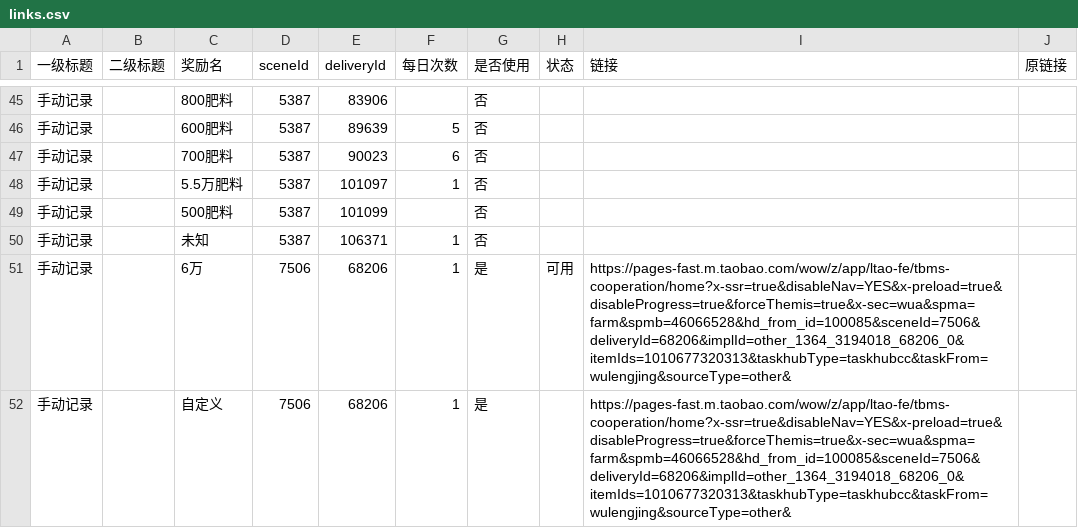
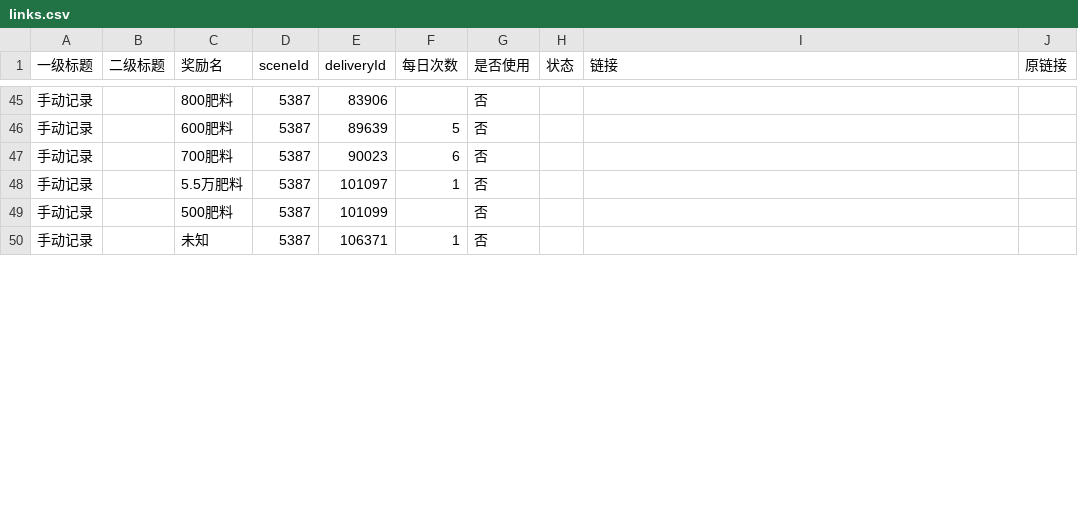
Before and after one commit to doctorstrange1122/huafei, a CSV file: data/links.csv, drawn as a sheet; only a part is shown, gaps mark what is left out; the diff covers the shown part only; the diff names each change by its address in the sheet, - before the commit and + after, or states it on an @@ line.

```diff
--- a/data/links.csv
+++ b/data/links.csv
-row 51: 手动记录 |  | 6万 | 7506 | 68206 | 1 | 是 | 可用 | https://pages-fast.m.taobao.com/wow/z/app/ltao-fe/tbms-cooperation/home?x-ssr=true&disableNav=YES&x-preload=true&disableProgress=true&forceThemis=true&x-sec=wua&spma=farm&spmb=46066528&hd_from_id=100085&sceneId=7506&deliveryId=68206&implId=other_1364_3194018_68206_0&itemIds=1010677320313&taskhubType=taskhubcc&taskFrom=wulengjing&sourceType=other&
-row 52: 手动记录 |  | 自定义 | 7506 | 68206 | 1 | 是 |  | https://pages-fast.m.taobao.com/wow/z/app/ltao-fe/tbms-cooperation/home?x-ssr=true&disableNav=YES&x-preload=true&disableProgress=true&forceThemis=true&x-sec=wua&spma=farm&spmb=46066528&hd_from_id=100085&sceneId=7506&deliveryId=68206&implId=other_1364_3194018_68206_0&itemIds=1010677320313&taskhubType=taskhubcc&taskFrom=wulengjing&sourceType=other&
```
Also changed, not shown: 9 edited cells elsewhere in this file, 3 other files.
